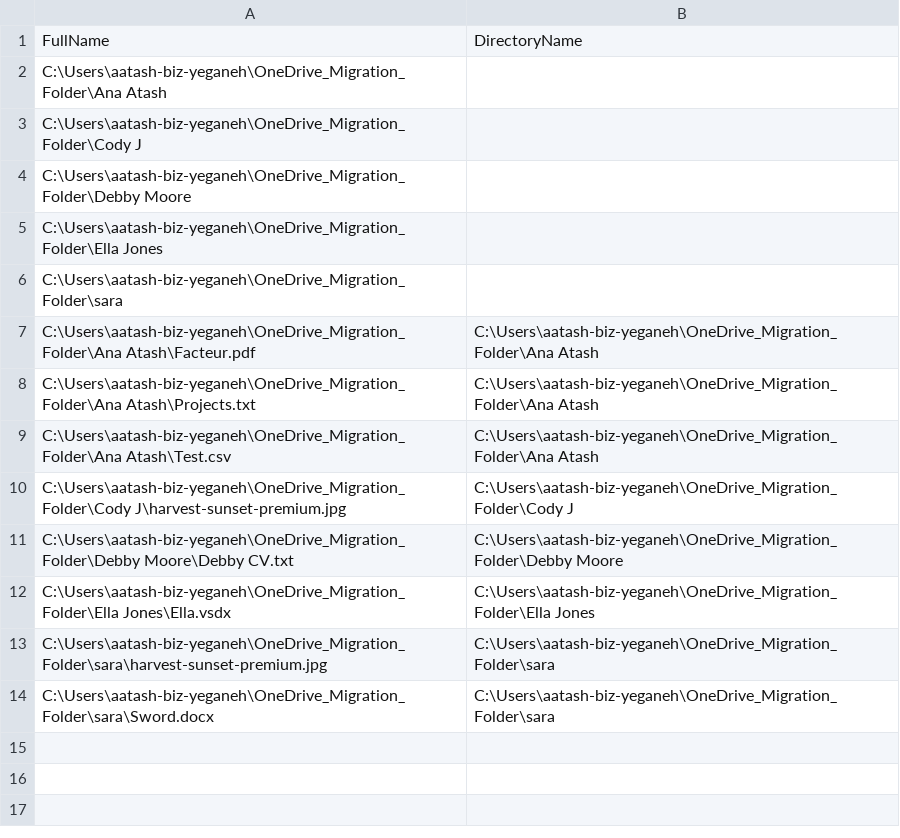
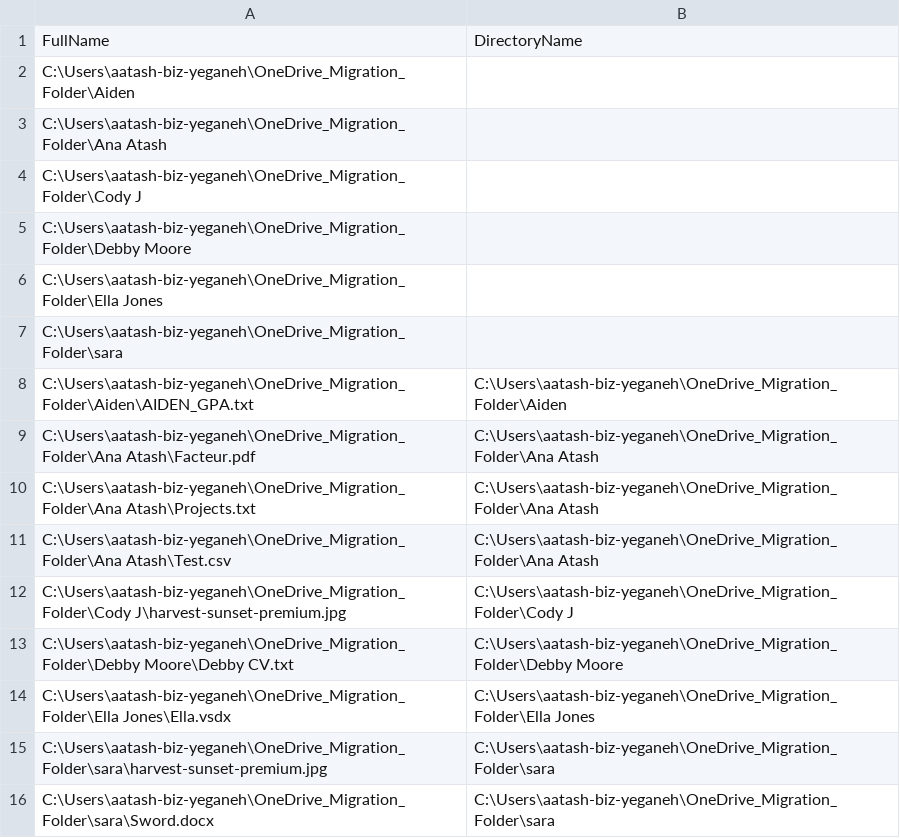
Before and after one commit to Anahita87CS/OneDrive_Migration, a CSV file: Inventory.csv, drawn as a sheet.

```diff
--- a/Inventory.csv
+++ b/Inventory.csv
@@ -1,2 +1,3 @@
 "FullName","DirectoryName"
+"C:\Users\aatash-biz-yeganeh\OneDrive_Migration_Folder\Aiden",
 "C:\Users\aatash-biz-yeganeh\OneDrive_Migration_Folder\Ana Atash",
@@ -6,2 +7,3 @@
 "C:\Users\aatash-biz-yeganeh\OneDrive_Migration_Folder\sara",
+"C:\Users\aatash-biz-yeganeh\OneDrive_Migration_Folder\Aiden\AIDEN_GPA.txt","C:\Users\aatash-biz-yeganeh\OneDrive_Migration_Folder\Aiden"
 "C:\Users\aatash-biz-yeganeh\OneDrive_Migration_Folder\Ana Atash\Facteur.pdf","C:\Users\aatash-biz-yeganeh\OneDrive_Migration_Folder\Ana Atash"
```
Also changed, not shown: 2 other files.
